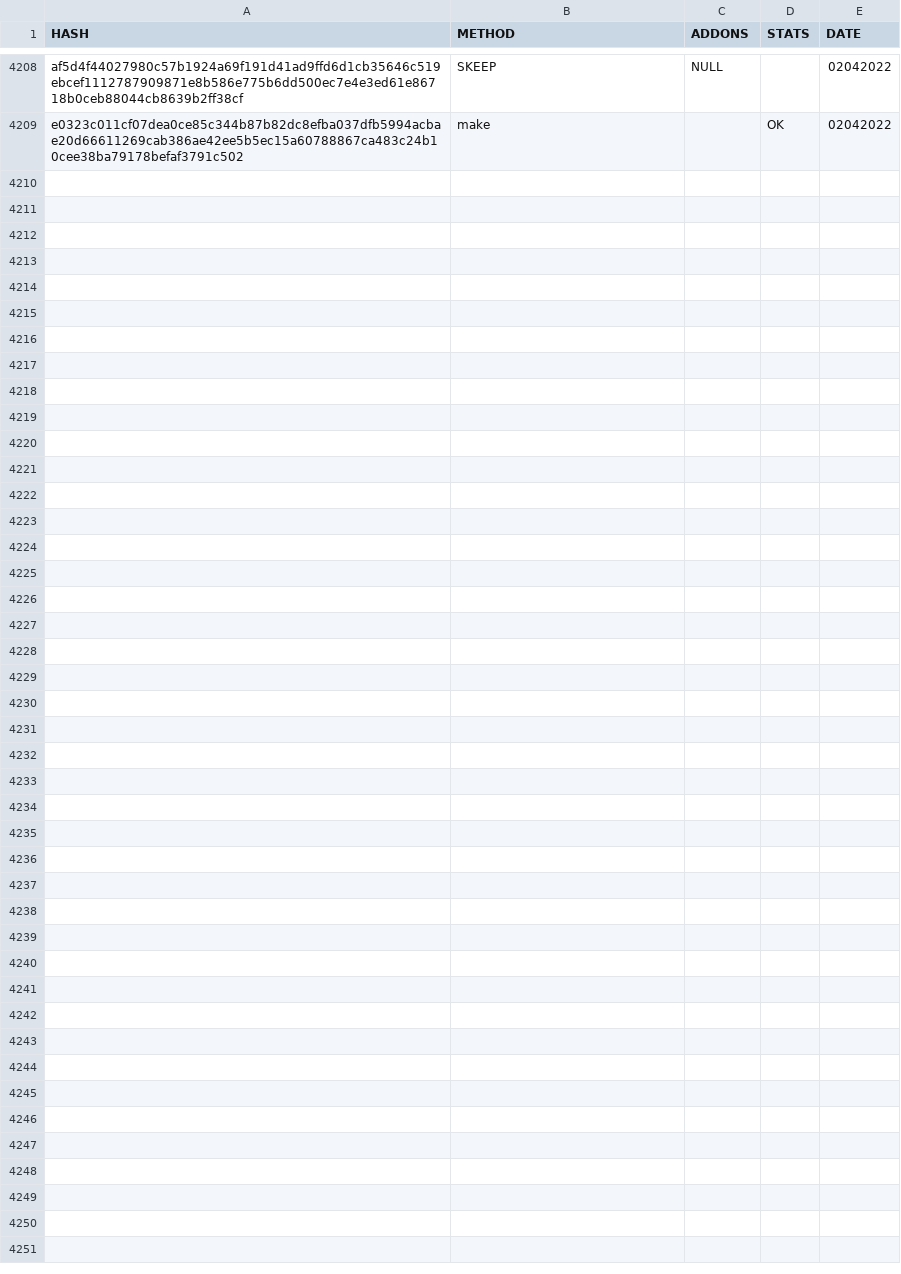
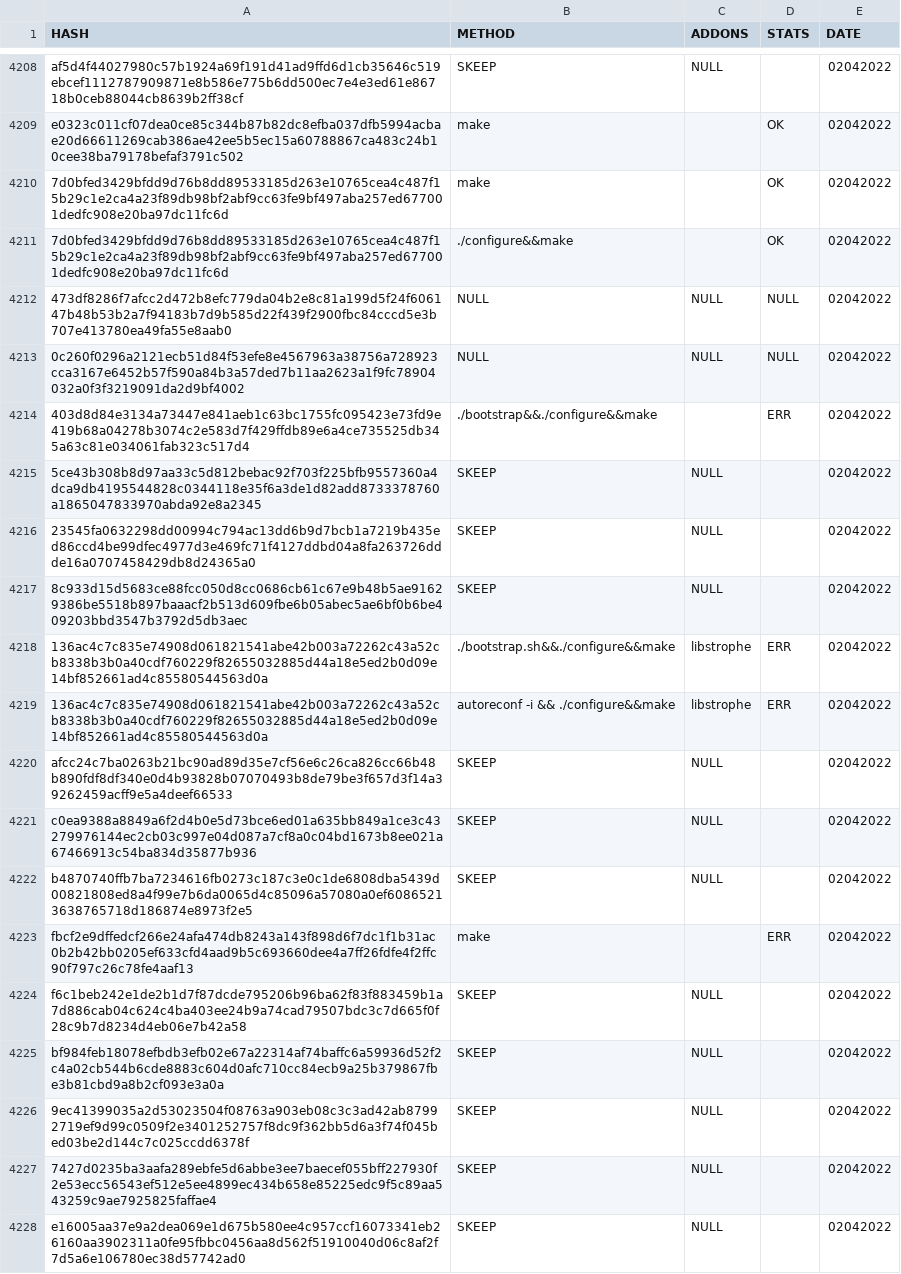
Before and after one commit to saramentr/myCheckBuild, a CSV file: checkBuildMake.csv, drawn as a sheet; only a part is shown, gaps mark what is left out.

```diff
--- a/checkBuildMake.csv
+++ b/checkBuildMake.csv
@@ -4209 +4209,20 @@ af5d4f44027980c57b1924a69f191d41ad9ffd6d1cb35646c519ebcef1112787909871e8b586e775
 e0323c011cf07dea0ce85c344b87b82dc8efba037dfb5994acbae20d66611269cab386ae42ee5b5ec15a60788867ca483c24b10cee38ba79178befaf3791c502,make,,OK,02042022
+7d0bfed3429bfdd9d76b8dd89533185d263e10765cea4c487f15b29c1e2ca4a23f89db98bf2abf9cc63fe9bf497aba257ed677001dedfc908e20ba97dc11fc6d,make,,OK,02042022
+7d0bfed3429bfdd9d76b8dd89533185d263e10765cea4c487f15b29c1e2ca4a23f89db98bf2abf9cc63fe9bf497aba257ed677001dedfc908e20ba97dc11fc6d,./configure&&make,,OK,02042022
+473df8286f7afcc2d472b8efc779da04b2e8c81a199d5f24f606147b48b53b2a7f94183b7d9b585d22f439f2900fbc84cccd5e3b707e413780ea49fa55e8aab0,NULL,NULL,NULL,02042022
+0c260f0296a2121ecb51d84f53efe8e4567963a38756a728923cca3167e6452b57f590a84b3a57ded7b11aa2623a1f9fc78904032a0f3f3219091da2d9bf4002,NULL,NULL,NULL,02042022
+403d8d84e3134a73447e841aeb1c63bc1755fc095423e73fd9e419b68a04278b3074c2e583d7f429ffdb89e6a4ce735525db345a63c81e034061fab323c517d4,./bootstrap&&./configure&&make,,ERR,02042022
+5ce43b308b8d97aa33c5d812bebac92f703f225bfb9557360a4dca9db4195544828c0344118e35f6a3de1d82add8733378760a1865047833970abda92e8a2345,SKEEP,NULL,,02042022
+23545fa0632298dd00994c794ac13dd6b9d7bcb1a7219b435ed86ccd4be99dfec4977d3e469fc71f4127ddbd04a8fa263726ddde16a0707458429db8d24365a0,SKEEP,NULL,,02042022
+8c933d15d5683ce88fcc050d8cc0686cb61c67e9b48b5ae91629386be5518b897baaacf2b513d609fbe6b05abec5ae6bf0b6be409203bbd3547b3792d5db3aec,SKEEP,NULL,,02042022
+136ac4c7c835e74908d061821541abe42b003a72262c43a52cb8338b3b0a40cdf760229f82655032885d44a18e5ed2b0d09e14bf852661ad4c85580544563d0a,./bootstrap.sh&&./configure&&make, libstrophe,ERR,02042022
+136ac4c7c835e74908d061821541abe42b003a72262c43a52cb8338b3b0a40cdf760229f82655032885d44a18e5ed2b0d09e14bf852661ad4c85580544563d0a,autoreconf -i && ./configure&&make, libstrophe,ERR,02042022
+afcc24c7ba0263b21bc90ad89d35e7cf56e6c26ca826cc66b48b890fdf8df340e0d4b93828b07070493b8de79be3f657d3f14a39262459acff9e5a4deef66533,SKEEP,NULL,,02042022
+c0ea9388a8849a6f2d4b0e5d73bce6ed01a635bb849a1ce3c43279976144ec2cb03c997e04d087a7cf8a0c04bd1673b8ee021a67466913c54ba834d35877b936,SKEEP,NULL,,02042022
+b4870740ffb7ba7234616fb0273c187c3e0c1de6808dba5439d00821808ed8a4f99e7b6da0065d4c85096a57080a0ef60865213638765718d186874e8973f2e5,SKEEP,NULL,,02042022
+fbcf2e9dffedcf266e24afa474db8243a143f898d6f7dc1f1b31ac0b2b42bb0205ef633cfd4aad9b5c693660dee4a7ff26fdfe4f2ffc90f797c26c78fe4aaf13,make,,ERR,02042022
+f6c1beb242e1de2b1d7f87dcde795206b96ba62f83f883459b1a7d886cab04c624c4ba403ee24b9a74cad79507bdc3c7d665f0f28c9b7d8234d4eb06e7b42a58,SKEEP,NULL,,02042022
+bf984feb18078efbdb3efb02e67a22314af74baffc6a59936d52f2c4a02cb544b6cde8883c604d0afc710cc84ecb9a25b379867fbe3b81cbd9a8b2cf093e3a0a,SKEEP,NULL,,02042022
+9ec41399035a2d53023504f08763a903eb08c3c3ad42ab87992719ef9d99c0509f2e3401252757f8dc9f362bb5d6a3f74f045bed03be2d144c7c025ccdd6378f,SKEEP,NULL,,02042022
+7427d0235ba3aafa289ebfe5d6abbe3ee7baecef055bff227930f2e53ecc56543ef512e5ee4899ec434b658e85225edc9f5c89aa543259c9ae7925825faffae4,SKEEP,NULL,,02042022
+e16005aa37e9a2dea069e1d675b580ee4c957ccf16073341eb26160aa3902311a0fe95fbbc0456aa8d562f51910040d06c8af2f7d5a6e106780ec38d57742ad0,SKEEP,NULL,,02042022
```
Also changed, not shown: 1 other file.
